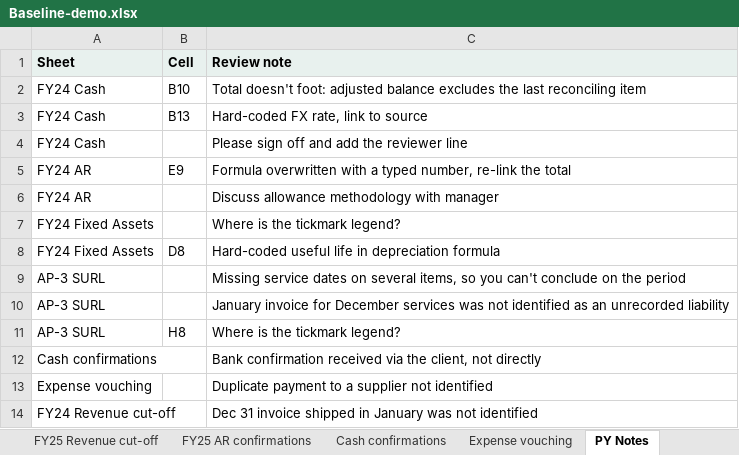
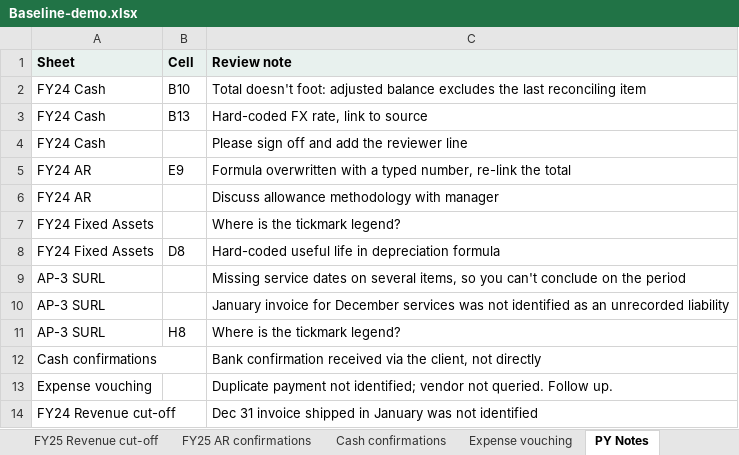
Before and after one commit to hmacknak/Baseline, an Excel workbook: demo/Baseline-demo.xlsx, sheet PY Notes, drawn as a sheet; values as stored, in another font and other column widths than the file's, no borders; the diff names each change by its address in the sheet, - before the commit and + after, or states it on an @@ line.

```diff
--- a/demo/Baseline-demo.xlsx (sheet PY Notes)
+++ b/demo/Baseline-demo.xlsx (sheet PY Notes)
-C13 (Review note): Duplicate payment to a supplier not identified
+C13 (Review note): Duplicate payment not identified; vendor not queried. Follow up.
```
Also changed, not shown: sheet Cash confirmations, sheet Expense vouching, 9 other files.
